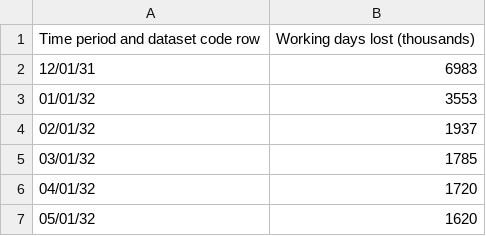
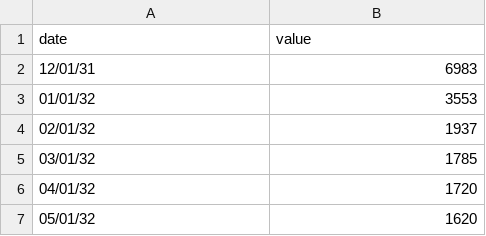
Before and after one commit to sun-flinders/cdw, a CSV file: workdays_lost.csv, drawn as a sheet; only a part is shown.

Commit message:
Update workdays_lost.csv

```diff
--- a/workdays_lost.csv
+++ b/workdays_lost.csv
@@ -1,2 +1,2 @@
-Time period and dataset code row,Working days lost (thousands)
+date ,value
 12/01/31,6983
```
